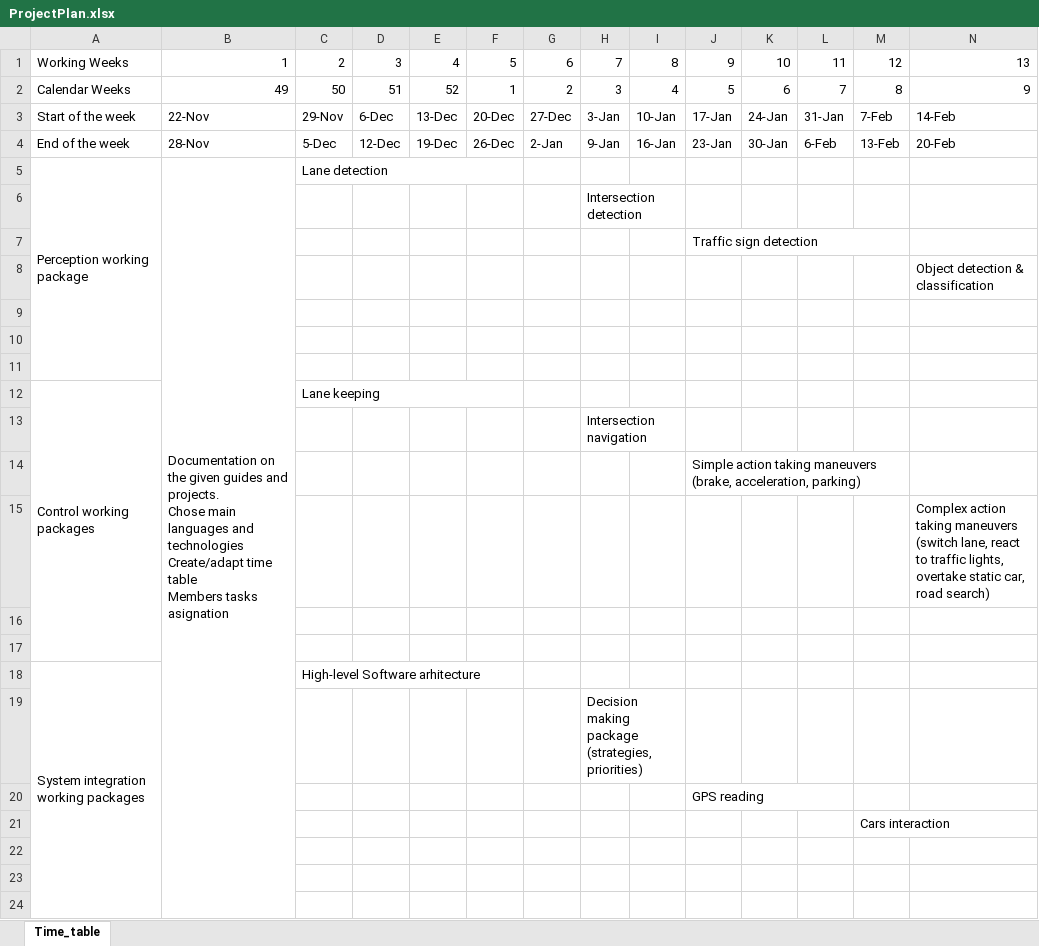
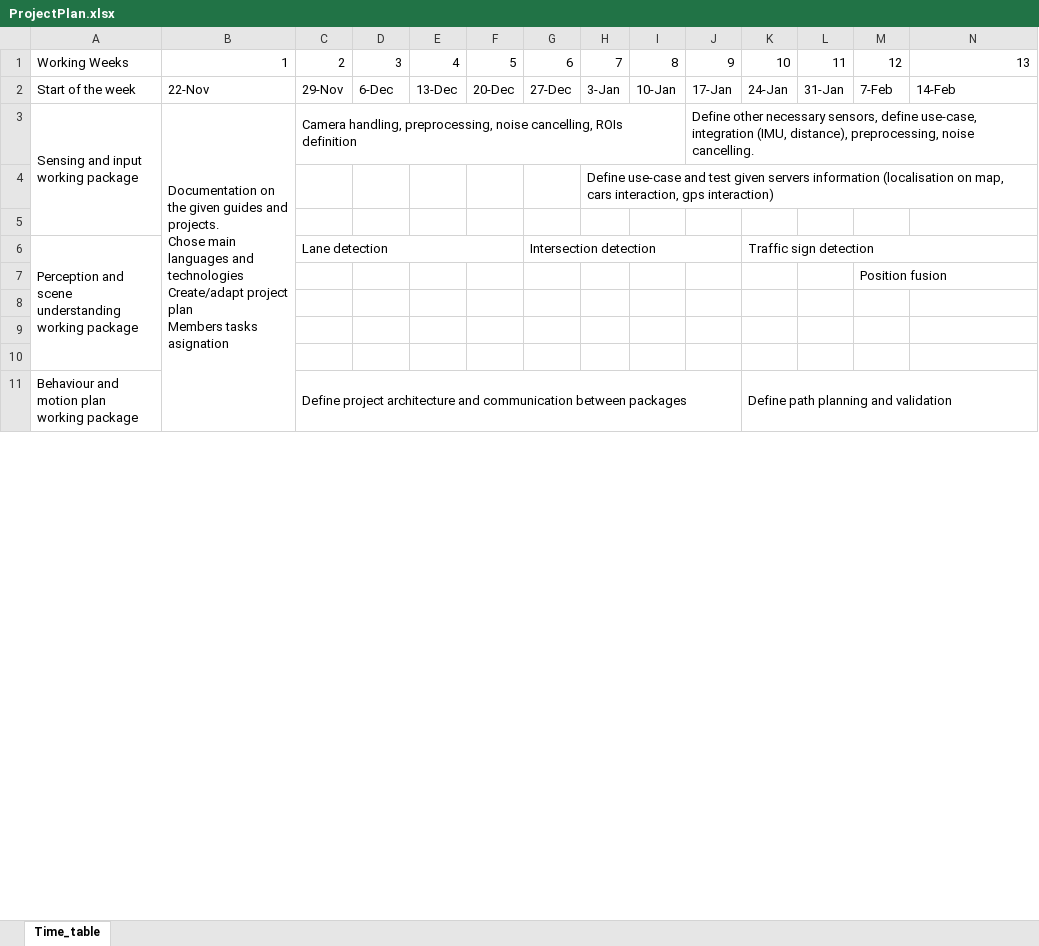
Before and after one commit to ECC-BFMC/Documentation, an Excel workbook: source/templates/ProjectPlan.xlsx, sheet Time_table, drawn as a sheet; only a part is shown; values as stored, in another font and other column widths than the file's, no cell formats; removed rows and columns are numbered as before the commit, all else as after; rows hold the shown columns only; ↵ is a line break in a cell; the diff covers the shown part only; the diff names each change by its address in the sheet, - before the commit and + after, or states it on an @@ line.

```diff
--- a/source/templates/ProjectPlan.xlsx (sheet Time_table)
+++ b/source/templates/ProjectPlan.xlsx (sheet Time_table)
-row 2: Calendar Weeks | 49 | 50 | 51 | 52 | 1 | 2 | 3 | 4 | 5 | 6 | 7 | 8 | 9
-row 4: End of the week | 28-Nov | 5-Dec | 12-Dec | 19-Dec | 26-Dec | 2-Jan | 9-Jan | 16-Jan | 23-Jan | 30-Jan | 6-Feb | 13-Feb | 20-Feb
-row 5: Perception working package | Documentation on the given guides and projects. ↵ Chose main languages and technologies ↵ Create/adapt time table ↵ Members tasks asignation | Lane detection
-row 6:  |  |  |  |  |  |  | Intersection detection
-row 7:  |  |  |  |  |  |  |  |  | Traffic sign detection
-row 8:  |  |  |  |  |  |  |  |  |  |  |  |  | Object detection & classification
-row 9: (empty)
-row 10: (empty)
-row 11: (empty)
-row 12: Control working packages |  | Lane keeping
-row 13:  |  |  |  |  |  |  | Intersection navigation
-row 14:  |  |  |  |  |  |  |  |  | Simple action taking maneuvers (brake, acceleration, parking)
-row 15:  |  |  |  |  |  |  |  |  |  |  |  |  | Complex action taking maneuvers (switch lane, react to traffic lights, overtake static car, road search)
-row 16: (empty)
-row 17: (empty)
-row 18: System integration working packages |  | High-level Software arhitecture
+row 3: Sensing and input working package | Documentation on the given guides and projects. ↵ Chose main languages and technologies ↵ Create/adapt project plan ↵ Members tasks asignation | Camera handling, preprocessing, noise cancelling, ROIs definition |  |  |  |  |  |  | Define other necessary sensors, define use-case, integration (IMU, distance), preprocessing, noise cancelling.
-H4: Decision making package (strategies, priorities)
+H4: Define use-case and test given servers information (localisation on map, cars interaction, gps interaction)
-H19:I19 merged
+H4:R4 merged
-row 20:  |  |  |  |  |  |  |  |  | GPS reading
-row 21:  |  |  |  |  |  |  |  |  |  |  |  | Cars interaction
-row 22: (empty)
-row 23: (empty)
-row 24: (empty)
+row 5: (empty)
+row 6: Perception and scene understanding working package |  | Lane detection |  |  |  | Intersection detection |  |  |  | Traffic sign detection
+row 7:  |  |  |  |  |  |  |  |  |  |  |  | Position fusion
+row 8: (empty)
+row 9: (empty)
+row 10: (empty)
+row 11: Behaviour and motion plan working package |  | Define project architecture and communication between packages |  |  |  |  |  |  |  | Define path planning and validation
```
Also changed, not shown: 9 added rows, 6 removed rows, 4 edited cells and merged cells elsewhere in this sheet, cell formats, formulas that keep their value, 9 other files.
